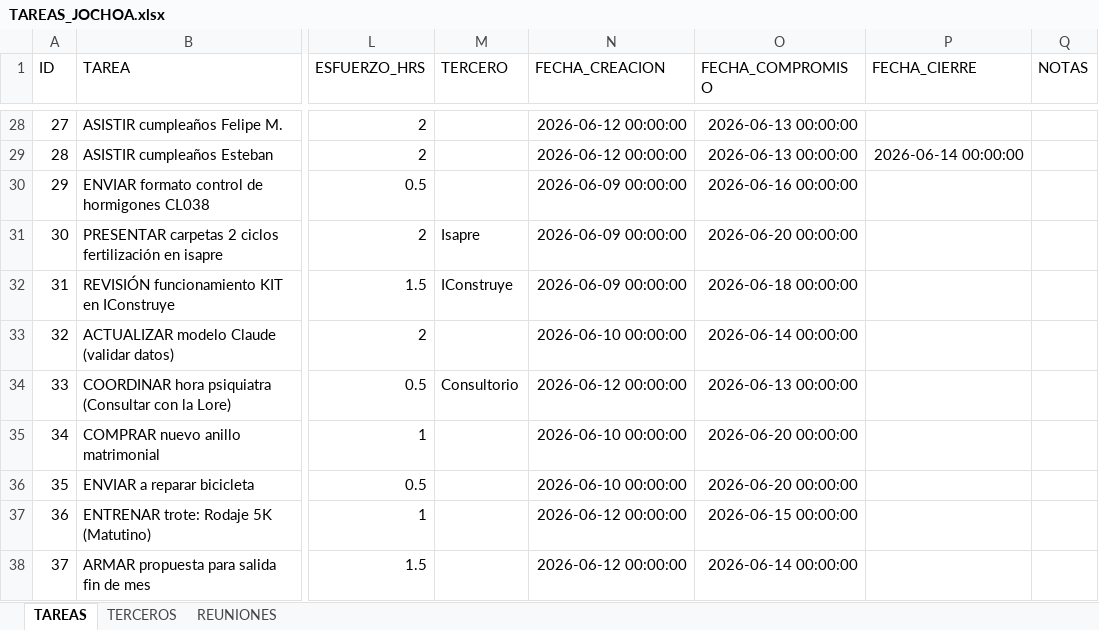
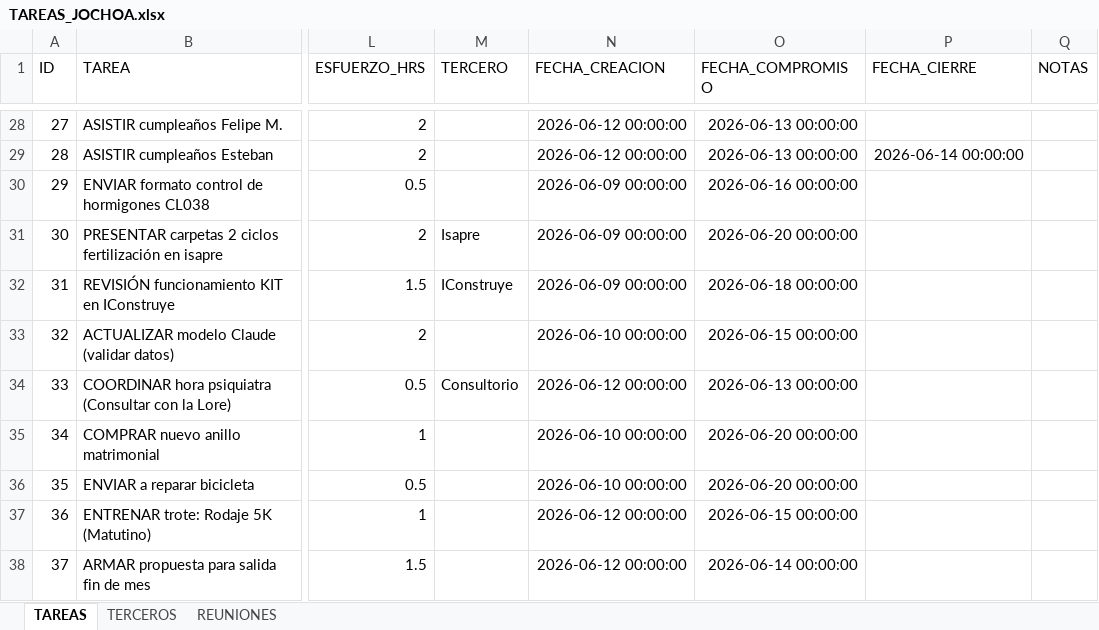
Before and after one commit to Jochoa27/jochoa-tareas, an Excel workbook: TAREAS_JOCHOA.xlsx, sheet TAREAS, drawn as a sheet; only a part is shown, gaps mark what is left out; values as stored, in another font and other column widths than the file's, no borders; the diff names each change by its address in the sheet, - before the commit and + after, or states it on an @@ line.

Commit message:
update: tareas actualizadas desde app (14/06 21:17)

```diff
--- a/TAREAS_JOCHOA.xlsx (sheet TAREAS)
+++ b/TAREAS_JOCHOA.xlsx (sheet TAREAS)
-O33 (FECHA_COMPROMISO): 2026-06-14 00:00:00
+O33 (FECHA_COMPROMISO): 2026-06-15 00:00:00
```
